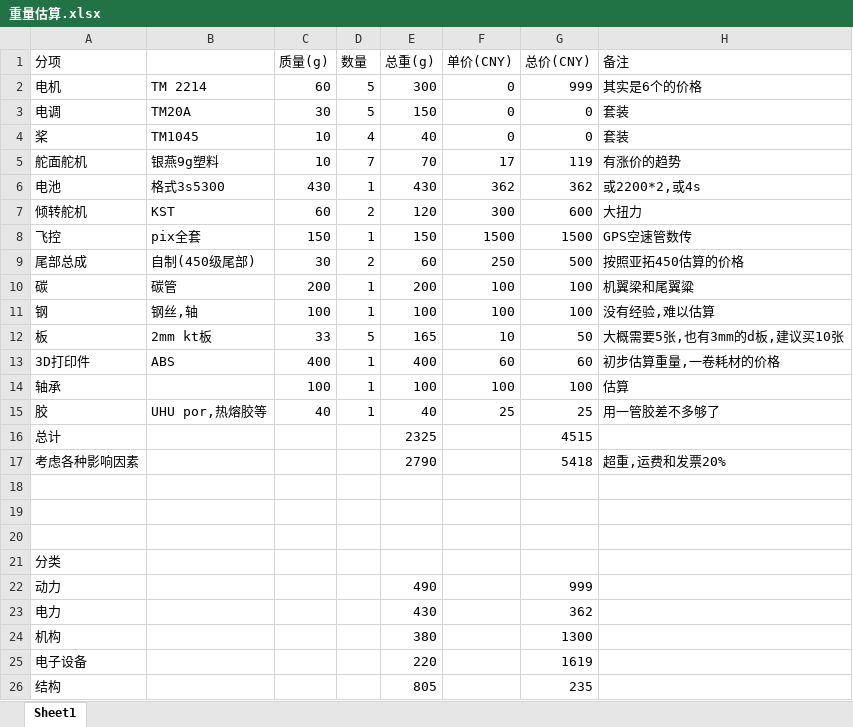
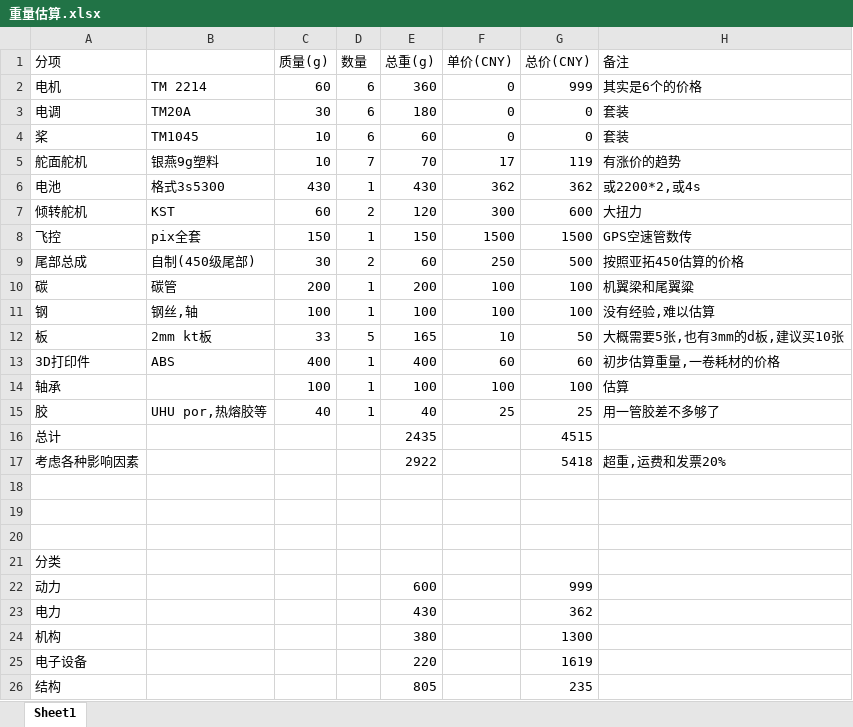
Before and after one commit to cfrpg/Phibochilai-X, an Excel workbook: doc/重量估算.xlsx, sheet Sheet1, drawn as a sheet; values as stored, in another font and other column widths than the file's, no borders; charts and pictures not drawn; the diff names each change by its address in the sheet, - before the commit and + after, or states it on an @@ line.

```diff
--- a/doc/重量估算.xlsx (sheet Sheet1)
+++ b/doc/重量估算.xlsx (sheet Sheet1)
-D2:D3 (数量): 5
+D2:D3 (数量): 6
-E2 (总重(g)): 300
+E2 (总重(g)): 360
-E3 (总重(g)): 150
+E3 (总重(g)): 180
-D4 (数量): 4
+D4 (数量): 6
-E4 (总重(g)): 40
+E4 (总重(g)): 60
-E16 (总重(g)): 2325
+E16 (总重(g)): 2435
-E17 (总重(g)): 2790
+E17 (总重(g)): 2922
-E22 (总重(g)): 490
+E22 (总重(g)): 600
```
Also changed, not shown: charts or pictures, doc/计算器.xlsx, 1 other file.
